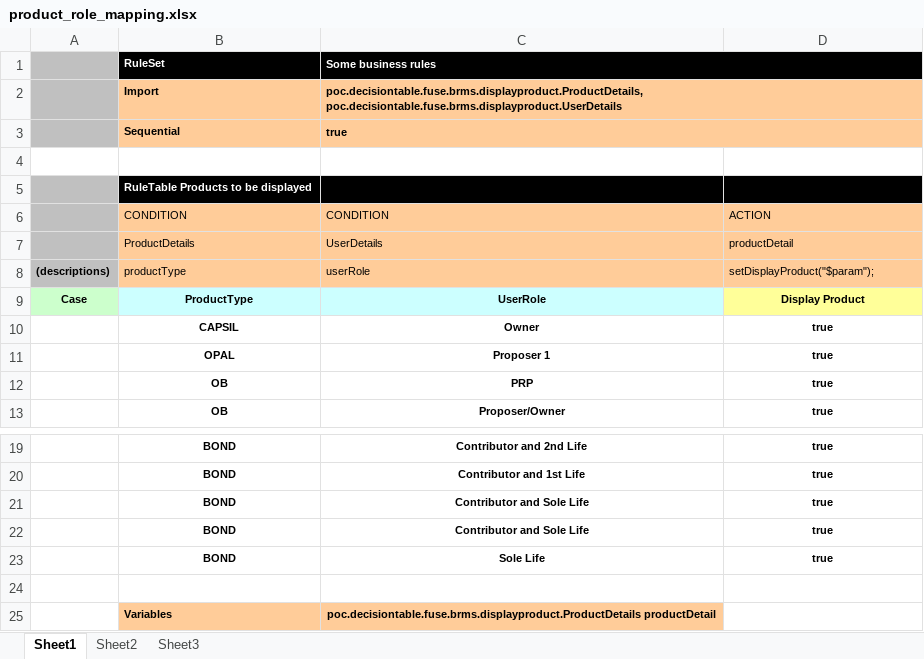
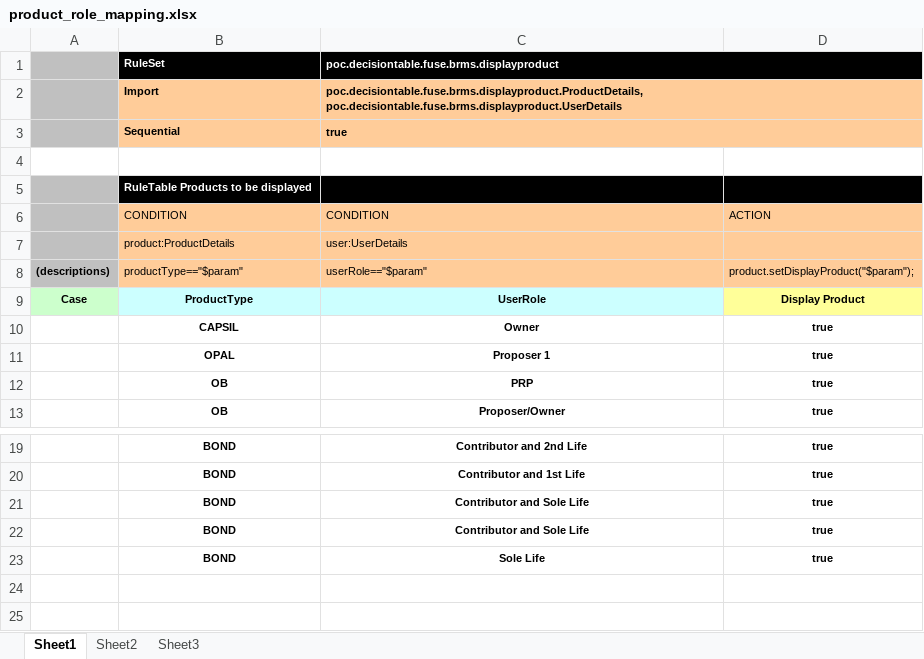
Before and after one commit to mbuamuh/fuseBrmsExample, an Excel workbook: fuse-brms-decisiontable-poc.rules/src/main/resources/data/product_role_mapping.xlsx, sheet Sheet1, drawn as a sheet; only a part is shown, gaps mark what is left out; values as stored, in another font and other column widths than the file's, no borders; removed rows and columns are numbered as before the commit, all else as after; the diff names each change by its address in the sheet, - before the commit and + after, or states it on an @@ line.

```diff
--- a/fuse-brms-decisiontable-poc.rules/src/main/resources/data/product_role_mapping.xlsx (sheet Sheet1)
+++ b/fuse-brms-decisiontable-poc.rules/src/main/resources/data/product_role_mapping.xlsx (sheet Sheet1)
-C1: Some business rules
+C1: poc.decisiontable.fuse.brms.displayproduct
-row 7:  | ProductDetails | UserDetails | productDetail
+row 7:  | product:ProductDetails | user:UserDetails
-B8: productType
+B8: productType=="$param"
-C8: userRole
+C8: userRole=="$param"
-D8: setDisplayProduct("$param");
+D8: product.setDisplayProduct("$param");
-row 24: (empty)
-row 25:  | Variables | poc.decisiontable.fuse.brms.displayproduct.ProductDetails productDetail
```
Also changed, not shown: fuse-brms-decisiontable-poc.rules/target/classes/data/product_role_mapping.xlsx, 11 other files.
